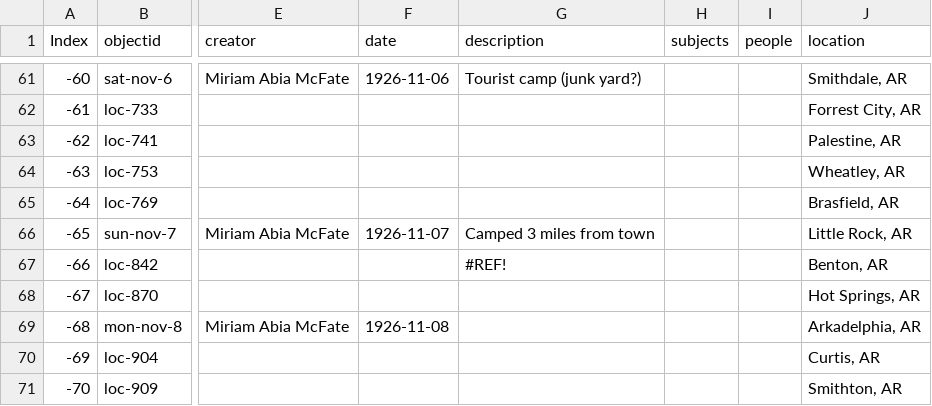
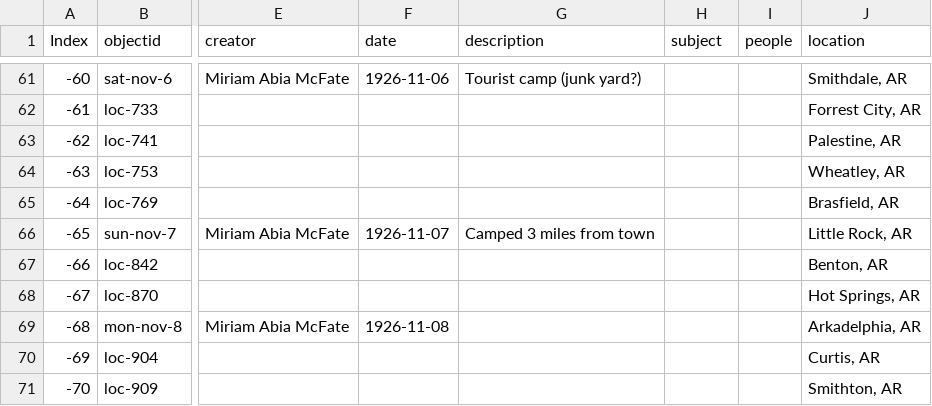
Before and after one commit to SummittDweller/1926-miriam-mcfate-journal, a CSV file: _data/McFate-Travel-Diary-Export.csv, drawn as a sheet; only a part is shown, gaps mark what is left out; the diff covers the shown part only; the diff names each change by its address in the sheet, - before the commit and + after, or states it on an @@ line.

Commit message:
Updated trip log with subjects and people

```diff
--- a/_data/McFate-Travel-Diary-Export.csv
+++ b/_data/McFate-Travel-Diary-Export.csv
-H1: subjects
+H1: subject
-G67 (description): #REF!
+G67 (description): (empty)
```
Also changed, not shown: 57 edited cells elsewhere in this file.
